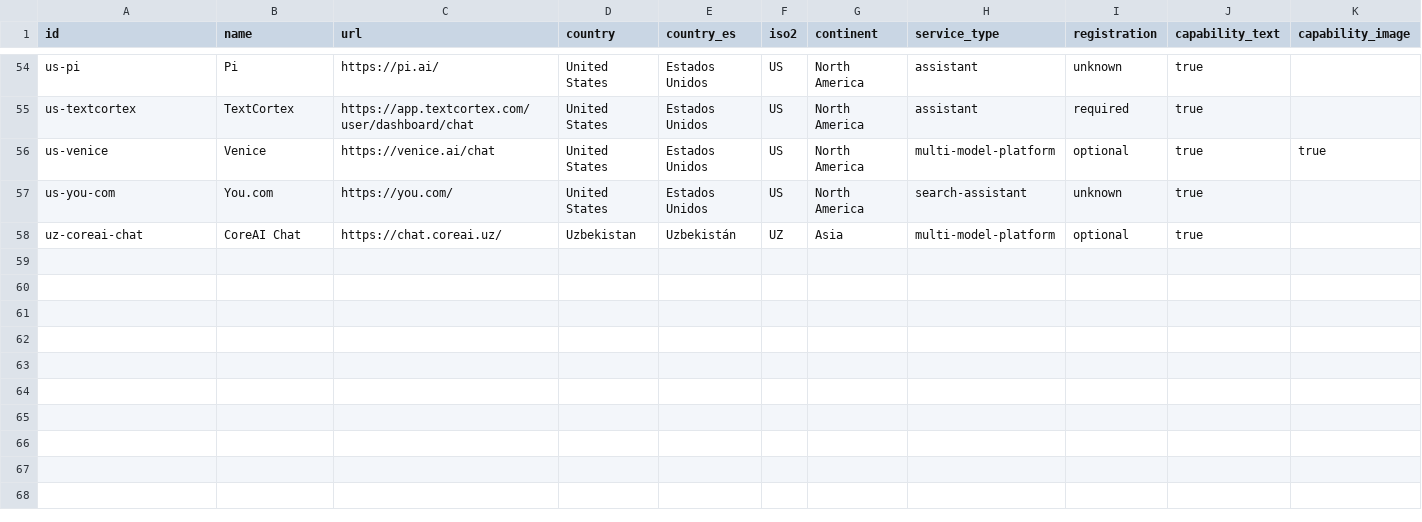
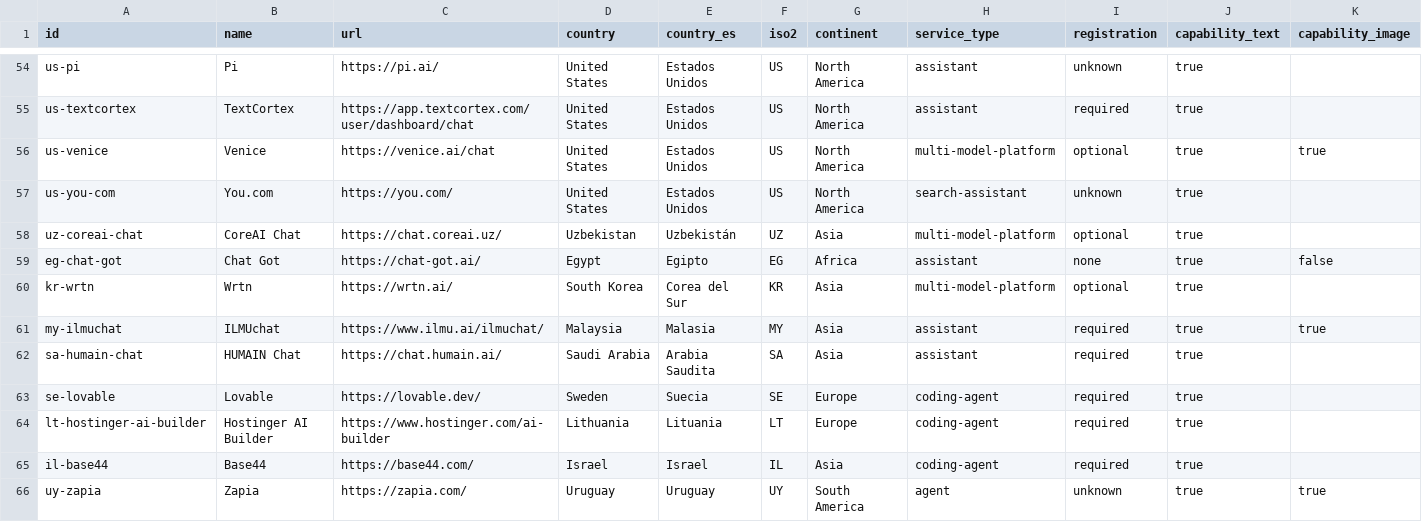
Before and after one commit to Renzo-BD/global-llm-atlas, a CSV file: data/llms.csv, drawn as a sheet; only a part is shown, gaps mark what is left out; rows hold the shown columns only; the diff names each change by its address in the sheet, - before the commit and + after, or states it on an @@ line.

Commit message:
data: sync v0.3.0 CSV export

```diff
--- a/data/llms.csv
+++ b/data/llms.csv
+row 59: eg-chat-got | Chat Got | https://chat-got.ai/ | Egypt | Egipto | EG | Africa | assistant | none | true | false
+row 60: kr-wrtn | Wrtn | https://wrtn.ai/ | South Korea | Corea del Sur | KR | Asia | multi-model-platform | optional | true
+row 61: my-ilmuchat | ILMUchat | https://www.ilmu.ai/ilmuchat/ | Malaysia | Malasia | MY | Asia | assistant | required | true | true
+row 62: sa-humain-chat | HUMAIN Chat | https://chat.humain.ai/ | Saudi Arabia | Arabia Saudita | SA | Asia | assistant | required | true
+row 63: se-lovable | Lovable | https://lovable.dev/ | Sweden | Suecia | SE | Europe | coding-agent | required | true
+row 64: lt-hostinger-ai-builder | Hostinger AI Builder | https://www.hostinger.com/ai-builder | Lithuania | Lituania | LT | Europe | coding-agent | required | true
+row 65: il-base44 | Base44 | https://base44.com/ | Israel | Israel | IL | Asia | coding-agent | required | true
+row 66: uy-zapia | Zapia | https://zapia.com/ | Uruguay | Uruguay | UY | South America | agent | unknown | true | true
```
